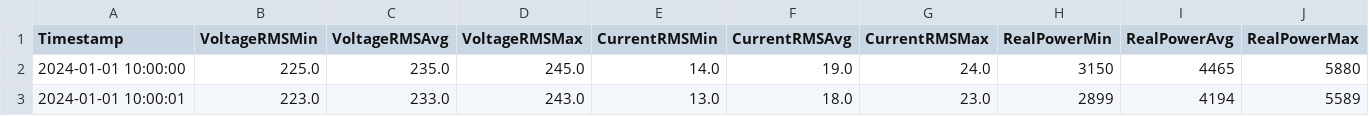
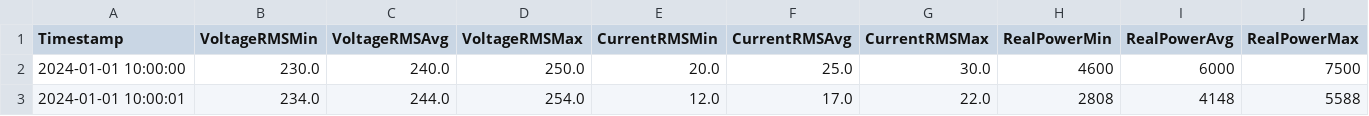
Before and after one commit to usernameborko/virtuelizacija_procesa_projekat, a CSV file: Client/bin/Debug/VehicleData/Jaguar_Pace/Charging_Profile.csv, drawn as a sheet; only a part is shown; the diff covers the shown part only; the diff names each change by its address in the sheet, - before the commit and + after, or states it on an @@ line.

```diff
--- a/Client/bin/Debug/VehicleData/Jaguar_Pace/Charging_Profile.csv
+++ b/Client/bin/Debug/VehicleData/Jaguar_Pace/Charging_Profile.csv
-B2 (VoltageRMSMin): 225.0
+B2 (VoltageRMSMin): 230.0
-C2 (VoltageRMSAvg): 235.0
+C2 (VoltageRMSAvg): 240.0
-D2 (VoltageRMSMax): 245.0
+D2 (VoltageRMSMax): 250.0
-E2 (CurrentRMSMin): 14.0
+E2 (CurrentRMSMin): 20.0
-F2 (CurrentRMSAvg): 19.0
+F2 (CurrentRMSAvg): 25.0
-G2 (CurrentRMSMax): 24.0
+G2 (CurrentRMSMax): 30.0
-H2 (RealPowerMin): 3150
+H2 (RealPowerMin): 4600
-I2 (RealPowerAvg): 4465
+I2 (RealPowerAvg): 6000
-J2 (RealPowerMax): 5880
+J2 (RealPowerMax): 7500
-B3 (VoltageRMSMin): 223.0
+B3 (VoltageRMSMin): 234.0
-C3 (VoltageRMSAvg): 233.0
+C3 (VoltageRMSAvg): 244.0
-D3 (VoltageRMSMax): 243.0
+D3 (VoltageRMSMax): 254.0
-E3 (CurrentRMSMin): 13.0
+E3 (CurrentRMSMin): 12.0
-F3 (CurrentRMSAvg): 18.0
+F3 (CurrentRMSAvg): 17.0
-G3 (CurrentRMSMax): 23.0
+G3 (CurrentRMSMax): 22.0
-H3 (RealPowerMin): 2899
+H3 (RealPowerMin): 2808
-I3 (RealPowerAvg): 4194
+I3 (RealPowerAvg): 4148
-J3 (RealPowerMax): 5589
+J3 (RealPowerMax): 5588
```
Also changed, not shown: 132 edited cells elsewhere in this file, Client/bin/Debug/VehicleData/Audi_A3/Charging_Profile.csv, Client/bin/Debug/VehicleData/BMW_i3/Charging_Profile.csv, 30 other files.
